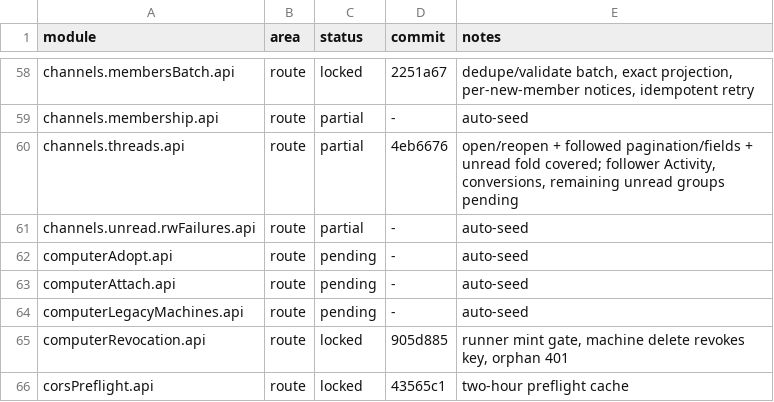
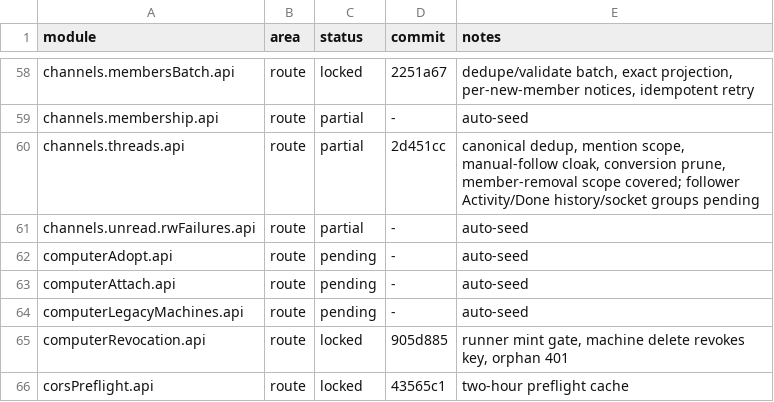
Before and after one commit to kevinzhow/raft-server-swift, a TSV file: docs/PARITY.tsv, drawn as a sheet; only a part is shown, gaps mark what is left out.

Commit message:
Note the covered thread scope and dedup groups.

```diff
--- a/docs/PARITY.tsv
+++ b/docs/PARITY.tsv
@@ -59,3 +59,3 @@ channels.membersBatch.api	route	locked	2251a67	dedupe/validate batch, exact proj
 channels.membership.api	route	partial	-	auto-seed
-channels.threads.api	route	partial	4eb6676	open/reopen + followed pagination/fields + unread fold covered; follower Activity, conversions, remaining unread groups pending
+channels.threads.api	route	partial	2d451cc	canonical dedup, mention scope, manual-follow cloak, conversion prune, member-removal scope covered; follower Activity/Done history/socket groups pending
 channels.unread.rwFailures.api	route	partial	-	auto-seed
```
